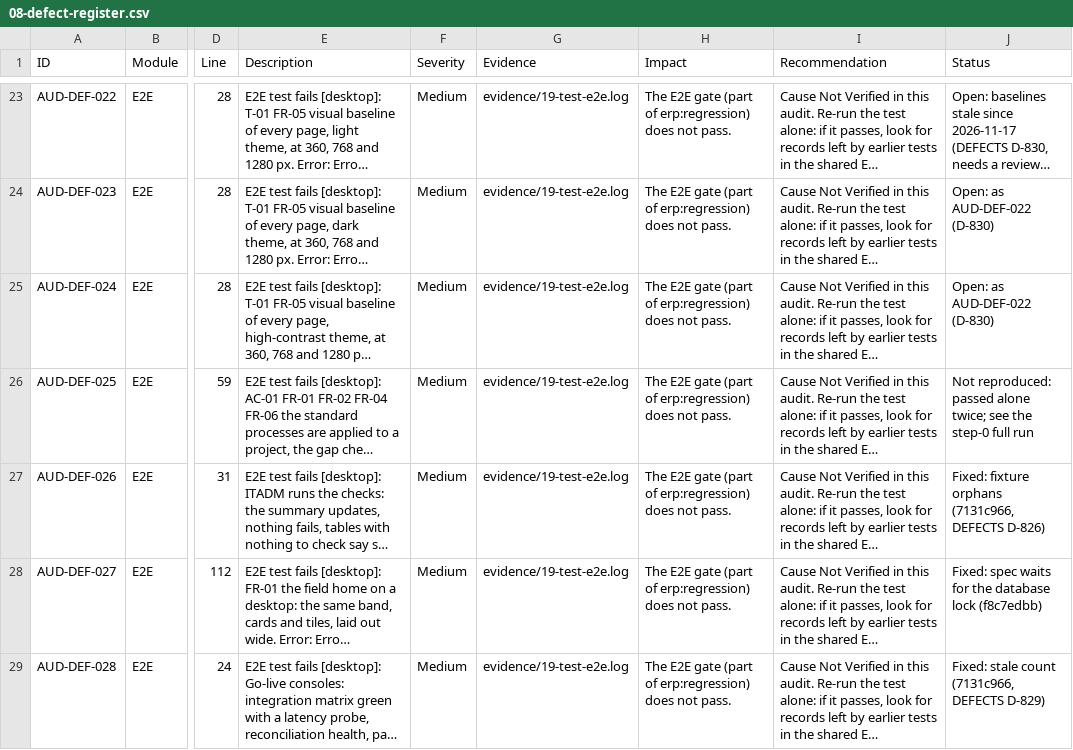
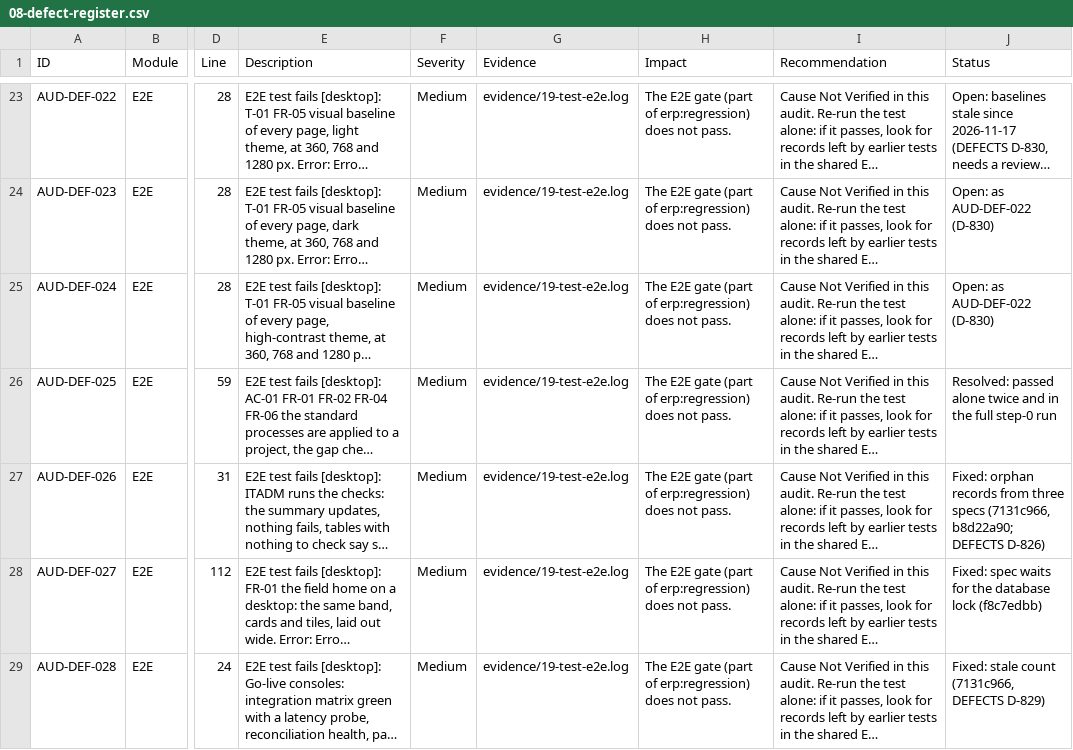
Before and after one commit to sahaainfra/ERP_SAP-CLS, a CSV file: audit-reports/08-defect-register.csv, drawn as a sheet; only a part is shown, gaps mark what is left out; long unchanged cells end in …; the diff covers the shown part only; the diff names each change by its address in the sheet, - before the commit and + after, or states it on an @@ line.

```diff
--- a/audit-reports/08-defect-register.csv
+++ b/audit-reports/08-defect-register.csv
-J26 (Status): Not reproduced: passed alone twice; see the step-0 full run
+J26 (Status): Resolved: passed alone twice and in the full step-0 run
-J27 (Status): Fixed: fixture orphans (7131c966, DEFECTS D-826)
+J27 (Status): Fixed: orphan records from three specs (7131c966, b8d22a90; DEFECTS D-826)
```
Also changed, not shown: 3 edited cells elsewhere in this file, 12 other files.
